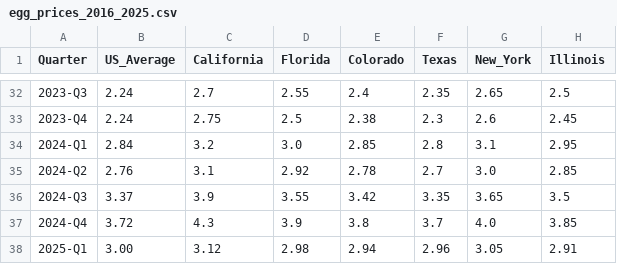
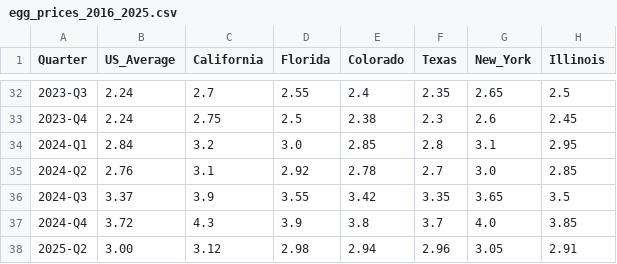
Before and after one commit to clipboard250/egg-price-tracker, a CSV file: egg_prices_2016_2025.csv, drawn as a sheet; only a part is shown, gaps mark what is left out.

Commit message:
Added Q2 2025 egg prices drop

```diff
--- a/egg_prices_2016_2025.csv
+++ b/egg_prices_2016_2025.csv
@@ -37,2 +37,2 @@ Quarter,US_Average,California,Florida,Colorado,Texas,New_York,Illinois
 2024-Q4,3.72,4.3,3.9,3.8,3.7,4.0,3.85
-2025-Q1,3.00,3.12,2.98,2.94,2.96,3.05,2.91
+2025-Q2,3.00,3.12,2.98,2.94,2.96,3.05,2.91
```
